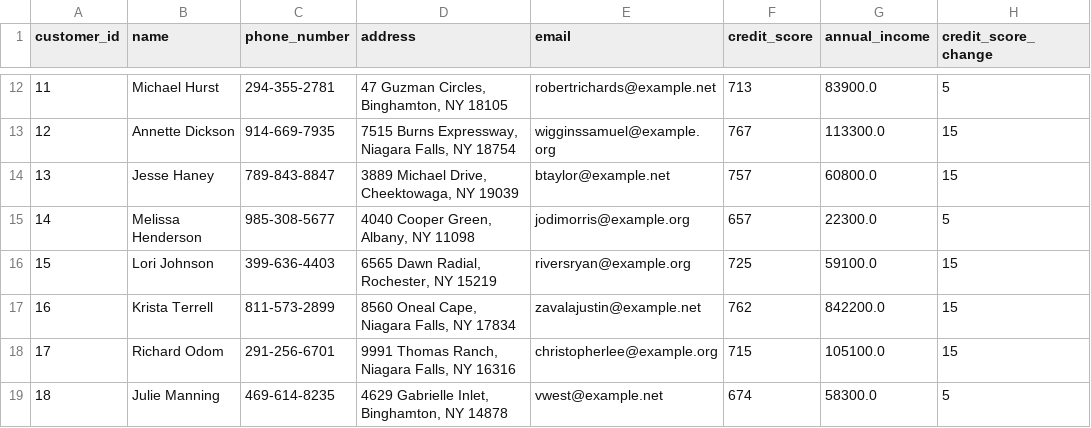
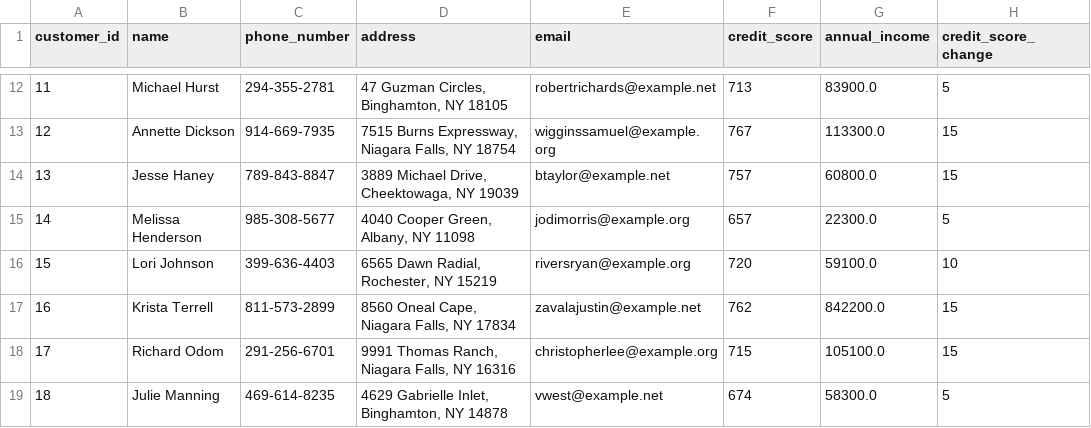
Before and after one commit to aaru15sharma/lambdaarchi-creditcard-transactions, a CSV file: data/output/customers_updated.csv, drawn as a sheet; only a part is shown, gaps mark what is left out.

```diff
--- a/data/output/customers_updated.csv
+++ b/data/output/customers_updated.csv
@@ -15,3 +15,3 @@ customer_id,name,phone_number,address,email,credit_score,annual_income,credit_sc
 14,Melissa Henderson,985-308-5677,"4040 Cooper Green, Albany, NY 11098",jodimorris@example.org,657,22300.0,5
-15,Lori Johnson,399-636-4403,"6565 Dawn Radial, Rochester, NY 15219",riversryan@example.org,725,59100.0,15
+15,Lori Johnson,399-636-4403,"6565 Dawn Radial, Rochester, NY 15219",riversryan@example.org,720,59100.0,10
 16,Krista Terrell,811-573-2899,"8560 Oneal Cape, Niagara Falls, NY 17834",zavalajustin@example.net,762,842200.0,15
```
Also changed, not shown: data/output/batch_transactions.csv, data/output/cards_updated.csv, 2 other files.
